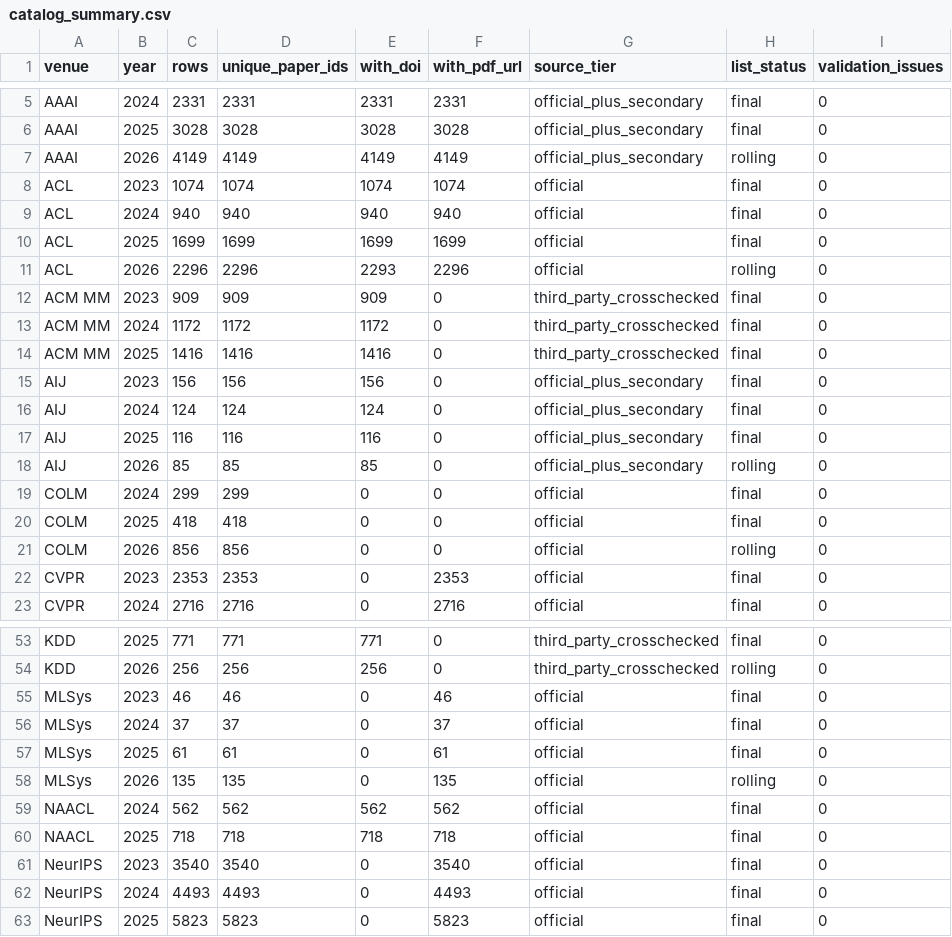
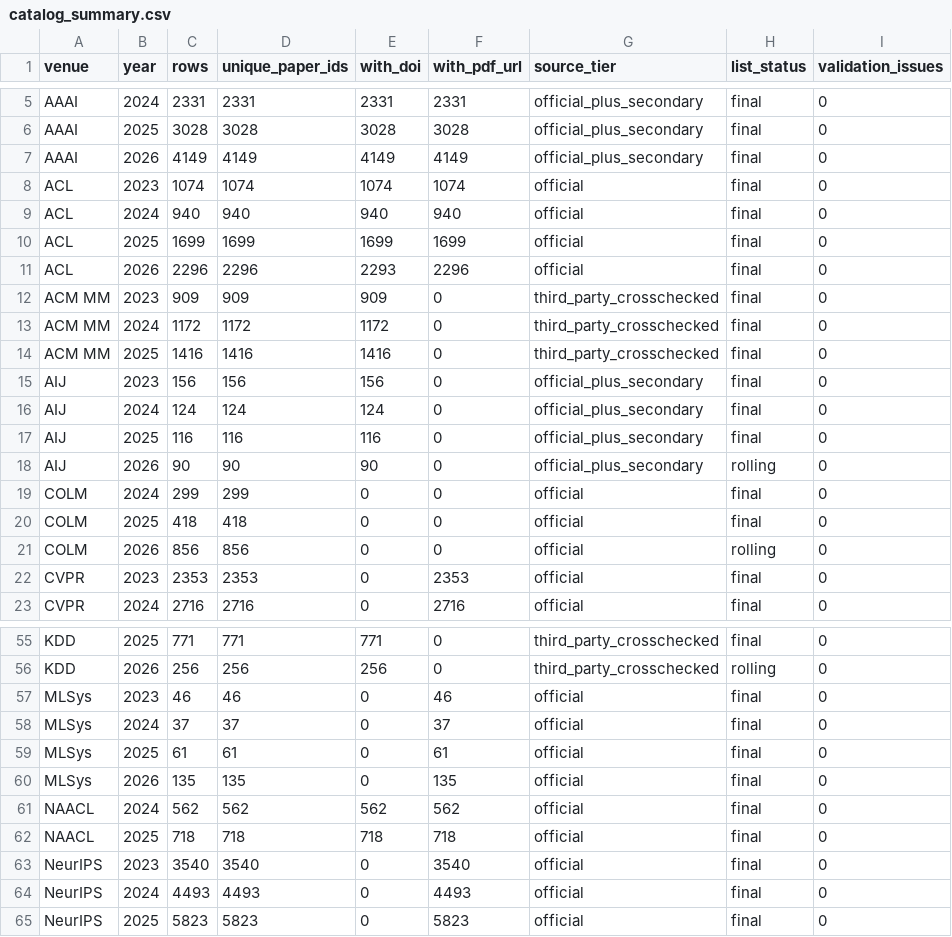
Before and after one commit to szxiulin/aipaperbase-agent, a CSV file: data/catalog/reports/catalog_summary.csv, drawn as a sheet; only a part is shown, gaps mark what is left out; addresses are those after the commit; the diff covers the shown part only; the diff names each change by its address in the sheet, - before the commit and + after, or states it on an @@ line.

```diff
--- a/data/catalog/reports/catalog_summary.csv
+++ b/data/catalog/reports/catalog_summary.csv
-H7 (list_status): rolling
+H7 (list_status): final
-H11 (list_status): rolling
+H11 (list_status): final
-C18 (rows): 85
+C18 (rows): 90
-D18 (unique_paper_ids): 85
+D18 (unique_paper_ids): 90
-E18 (with_doi): 85
+E18 (with_doi): 90
-H60 (list_status): rolling
+H60 (list_status): final
```
Also changed, not shown: 2 added rows and 30 edited cells elsewhere in this file, 16 other files.
